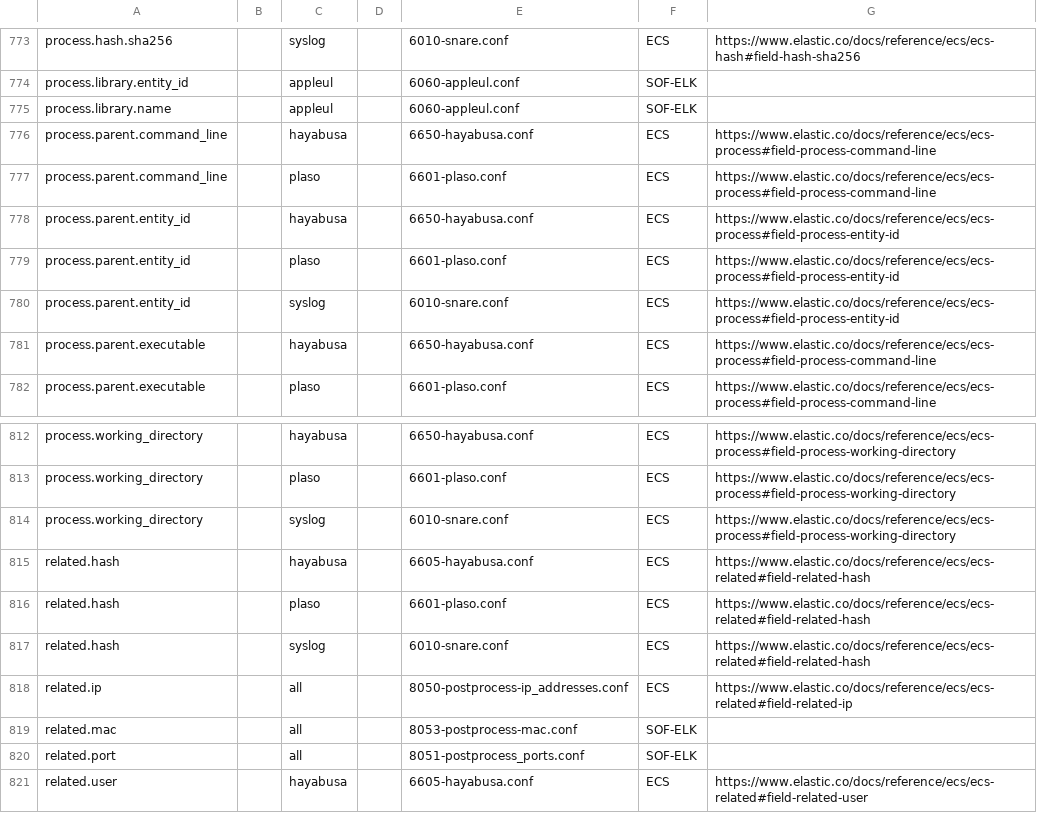
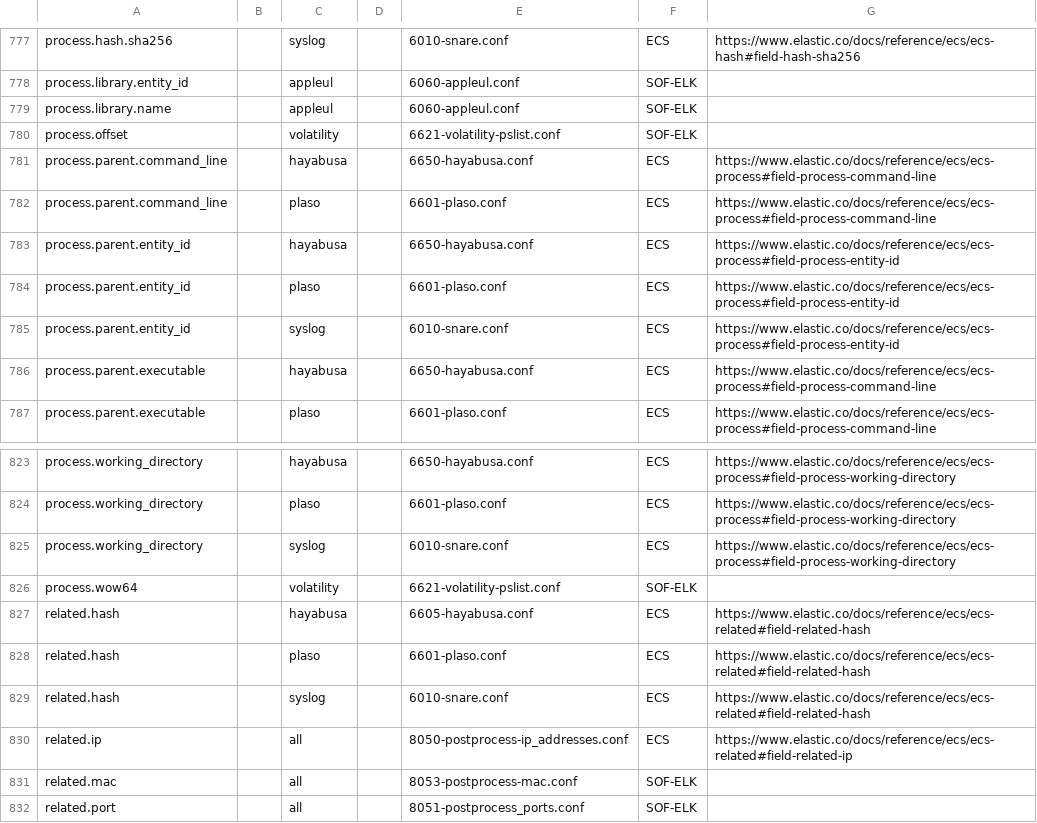
Before and after one commit to philhagen/sof-elk, a CSV file: doc/ecs_fields.csv, drawn as a sheet; only a part is shown, gaps mark what is left out; the shorter side is filled out with more unchanged rows; the diff covers the shown part only; the diff names each change by its address in the sheet, - before the commit and + after, or states it on an @@ line.

Commit message:
finalize RC for pslist module; use tags to differentiate and a consolidated output ES index for all volatility output

```diff
--- a/doc/ecs_fields.csv
+++ b/doc/ecs_fields.csv
+row 780: process.offset |  | volatility |  | 6621-volatility-pslist.conf | SOF-ELK
+row 826: process.wow64 |  | volatility |  | 6621-volatility-pslist.conf | SOF-ELK
```
Also changed, not shown: 10 added rows elsewhere in this file, 4 other files.
